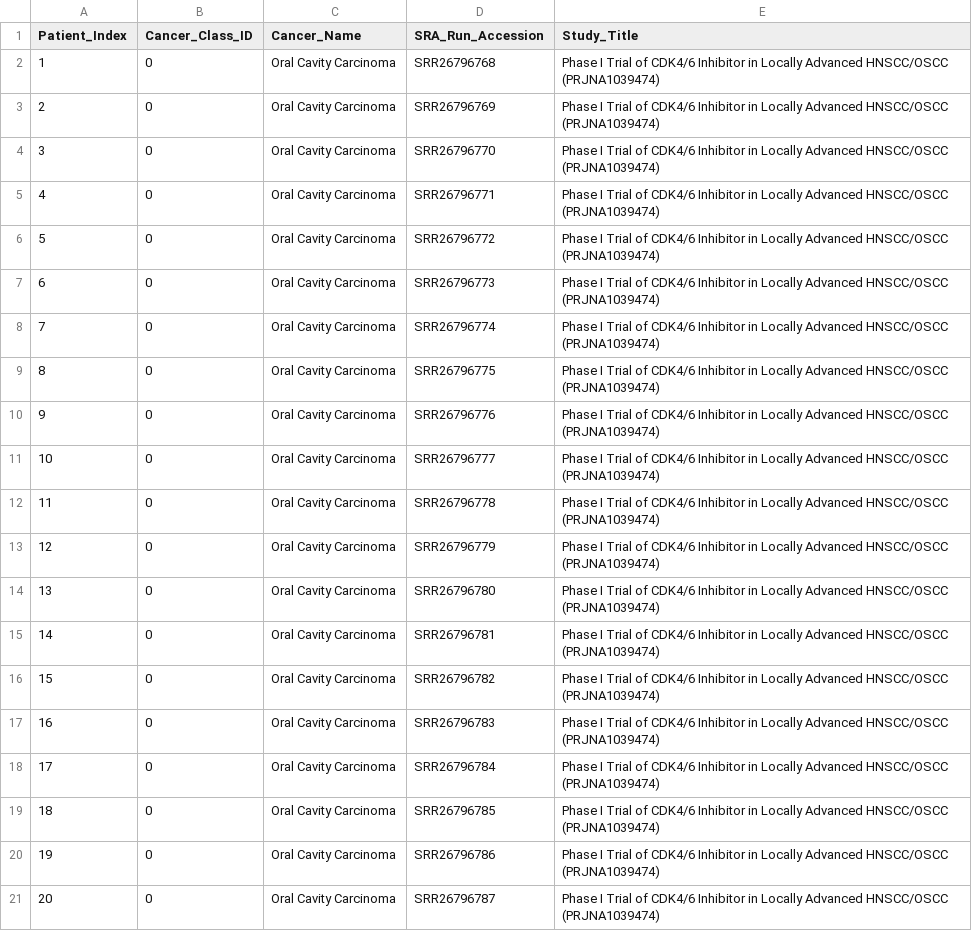
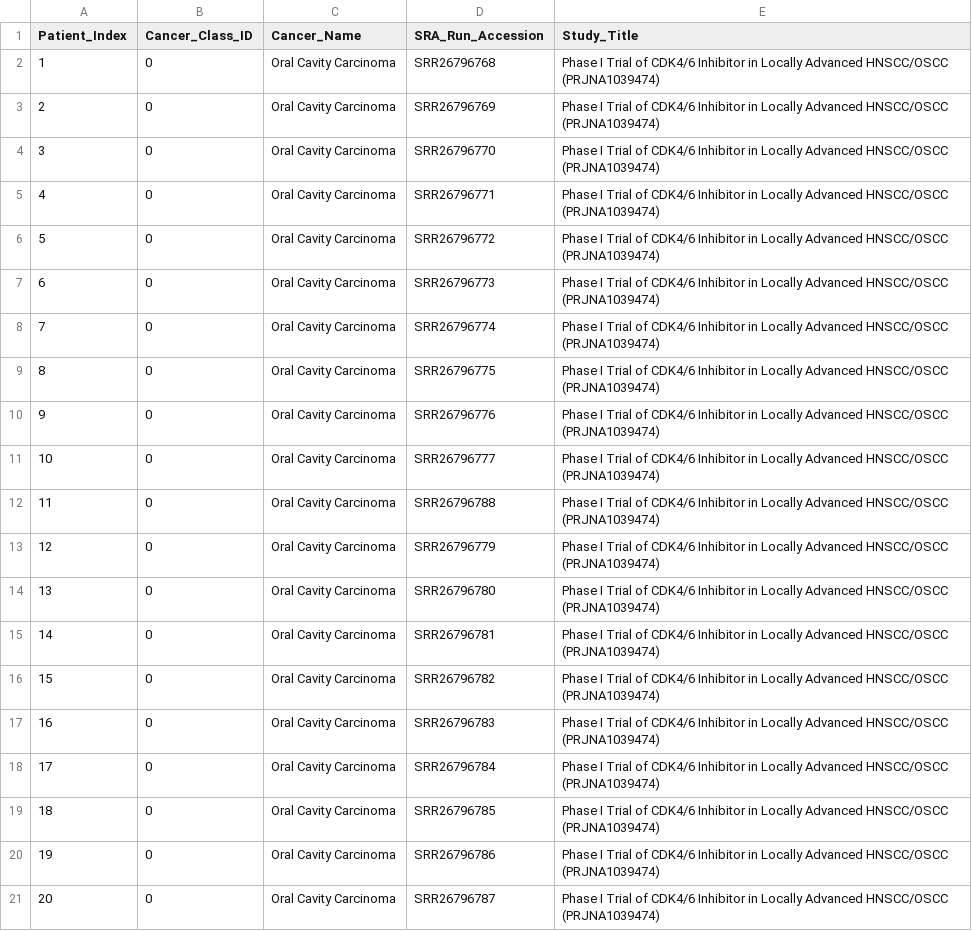
Before and after one commit to anishgupta07/Deep-Learning-project, a CSV file: class_00_oral_cavity_carcinoma/oral_cohort_20_runs.csv, drawn as a sheet.

Commit message:
feat: add curated 20-run WES cohort CSVs for Classes 02 to 10 and 19 verified Class 00 patient CSVs

```diff
--- a/class_00_oral_cavity_carcinoma/oral_cohort_20_runs.csv
+++ b/class_00_oral_cavity_carcinoma/oral_cohort_20_runs.csv
@@ -11,3 +11,3 @@ Patient_Index,Cancer_Class_ID,Cancer_Name,SRA_Run_Accession,Study_Title
 10,0,Oral Cavity Carcinoma,SRR26796777,Phase I Trial of CDK4/6 Inhibitor in Locally Advanced HNSCC/OSCC (PRJNA1039474)
-11,0,Oral Cavity Carcinoma,SRR26796778,Phase I Trial of CDK4/6 Inhibitor in Locally Advanced HNSCC/OSCC (PRJNA1039474)
+11,0,Oral Cavity Carcinoma,SRR26796788,Phase I Trial of CDK4/6 Inhibitor in Locally Advanced HNSCC/OSCC (PRJNA1039474)
 12,0,Oral Cavity Carcinoma,SRR26796779,Phase I Trial of CDK4/6 Inhibitor in Locally Advanced HNSCC/OSCC (PRJNA1039474)
```
Also changed, not shown: 29 other files.
